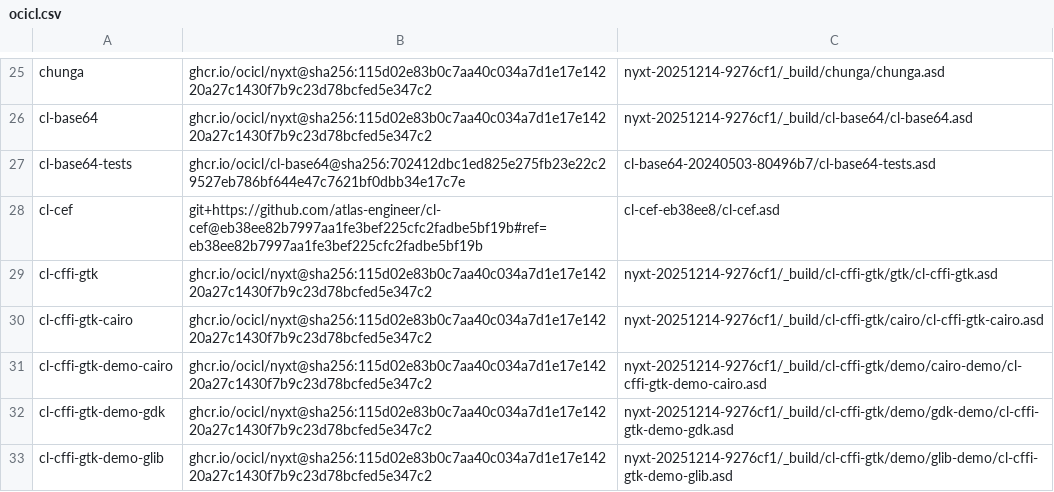
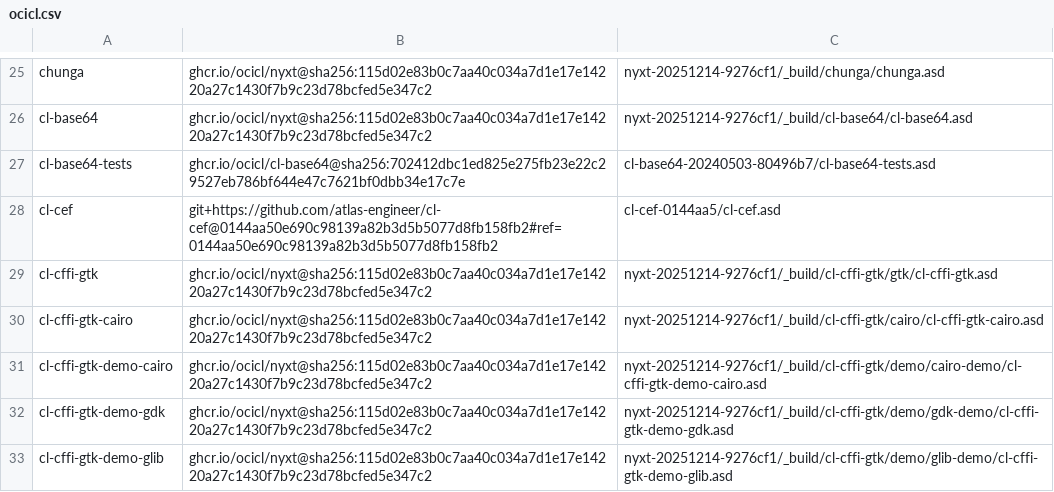
Before and after one commit to atlas-engineer/nyxt, a CSV file: ocicl.csv, drawn as a sheet; only a part is shown, gaps mark what is left out.

Commit message:
Pin cl-cef to the revision that reopens DevTools after it is closed.

```diff
--- a/ocicl.csv
+++ b/ocicl.csv
@@ -27,3 +27,3 @@ cl-base64, ghcr.io/ocicl/nyxt@sha256:115d02e83b0c7aa40c034a7d1e17e14220a27c1430f
 cl-base64-tests, ghcr.io/ocicl/cl-base64@sha256:702412dbc1ed825e275fb23e22c29527eb786bf644e47c7621bf0dbb34e17c7e, cl-base64-20240503-80496b7/cl-base64-tests.asd
-cl-cef, git+https://github.com/atlas-engineer/cl-cef@eb38ee82b7997aa1fe3bef225cfc2fadbe5bf19b#ref=eb38ee82b7997aa1fe3bef225cfc2fadbe5bf19b, cl-cef-eb38ee8/cl-cef.asd
+cl-cef, git+https://github.com/atlas-engineer/cl-cef@0144aa50e690c98139a82b3d5b5077d8fb158fb2#ref=0144aa50e690c98139a82b3d5b5077d8fb158fb2, cl-cef-0144aa5/cl-cef.asd
 cl-cffi-gtk, ghcr.io/ocicl/nyxt@sha256:115d02e83b0c7aa40c034a7d1e17e14220a27c1430f7b9c23d78bcfed5e347c2, nyxt-20251214-9276cf1/_build/cl-cffi-gtk/gtk/cl-cffi-gtk.asd
```
